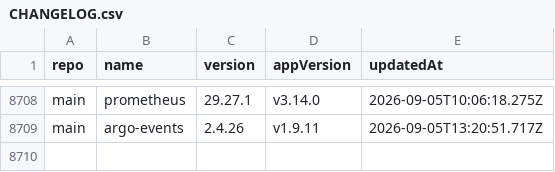
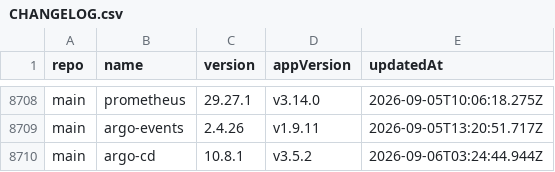
Before and after one commit to wenerme/charts, a CSV file: CHANGELOG.csv, drawn as a sheet; only a part is shown, gaps mark what is left out; the diff names each change by its address in the sheet, - before the commit and + after, or states it on an @@ line.

```diff
--- a/CHANGELOG.csv
+++ b/CHANGELOG.csv
+row 8710: main | argo-cd | 10.8.1 | v3.5.2 | 2026-09-06T03:24:44.944Z
```
Also changed, not shown: 2 other files.
